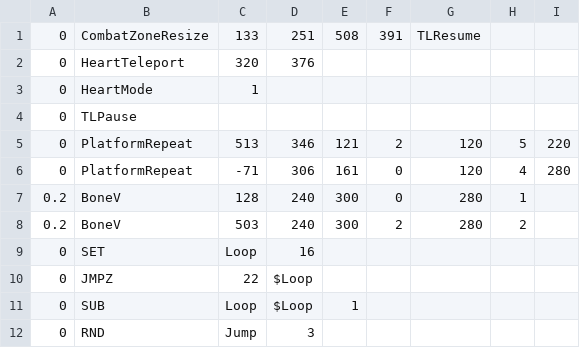
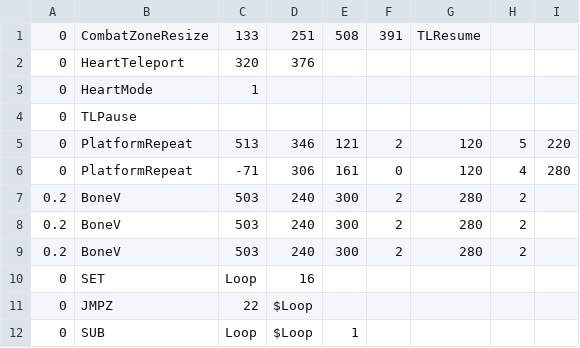
Before and after one commit to 07SharkTomato27/10sans, a CSV file: sans_platforms3.csv, drawn as a sheet; only a part is shown; the shorter side is filled out with more unchanged rows.

Commit message:
Update sans_platforms3.csv

```diff
--- a/sans_platforms3.csv
+++ b/sans_platforms3.csv
@@ -6,3 +6,4 @@
 0,PlatformRepeat,-71,306,161,0,120,4,280
-0.2,BoneV,128,240,300,0,280,1
+0.2,BoneV,503,240,300,2,280,2
+0.2,BoneV,503,240,300,2,280,2
 0.2,BoneV,503,240,300,2,280,2
```
